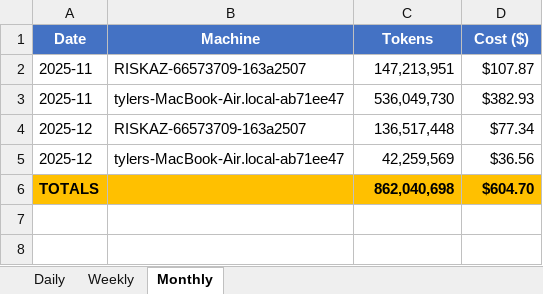
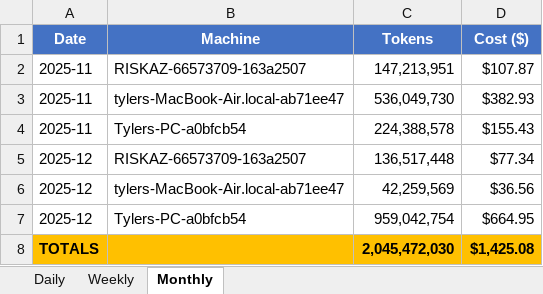
Before and after one commit to tylergibbs1/aiusagebudget, an Excel workbook: usage_tracker.xlsx, sheet Monthly, drawn as a sheet; values as stored, in another font and other column widths than the file's, no borders; removed rows and columns are numbered as before the commit, all else as after; the diff names each change by its address in the sheet, - before the commit and + after, or states it on an @@ line.

```diff
--- a/usage_tracker.xlsx (sheet Monthly)
+++ b/usage_tracker.xlsx (sheet Monthly)
+row 4: 2025-11 | Tylers-PC-a0bfcb54 | 224,388,578 | $155.43
-row 6: TOTALS |  | 862,040,698 | $604.70
+row 7: 2025-12 | Tylers-PC-a0bfcb54 | 959,042,754 | $664.95
+row 8: TOTALS |  | 2,045,472,030 | $1,425.08
```
Also changed, not shown: sheet Daily, sheet Weekly.
